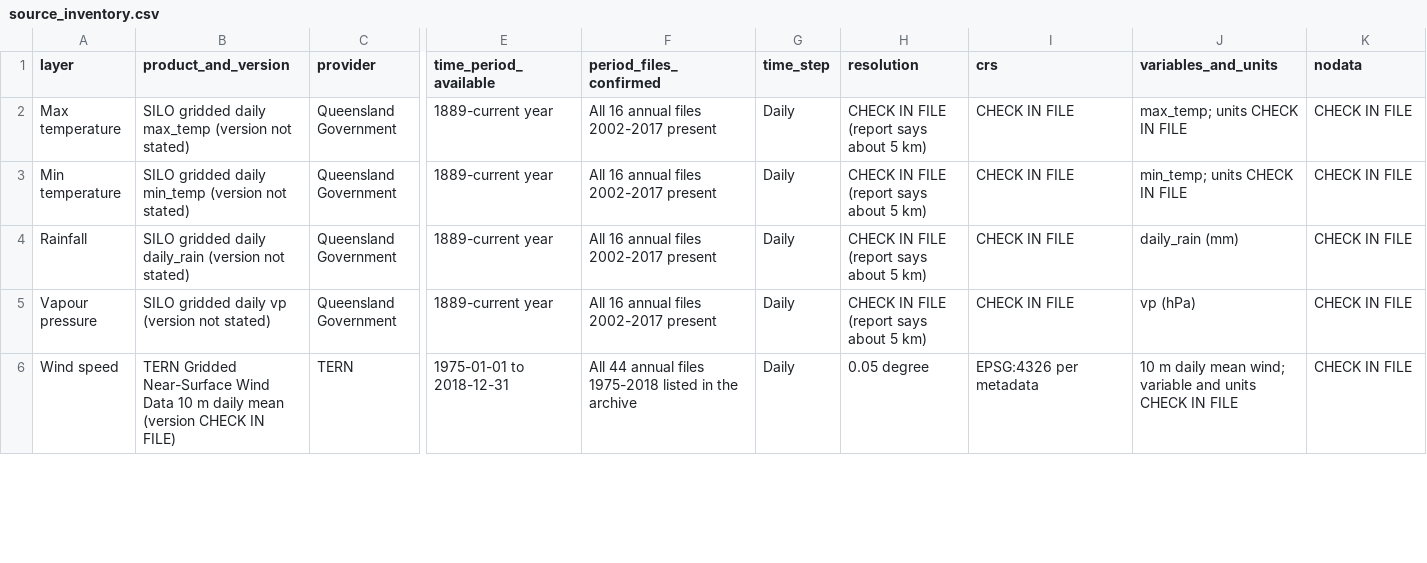
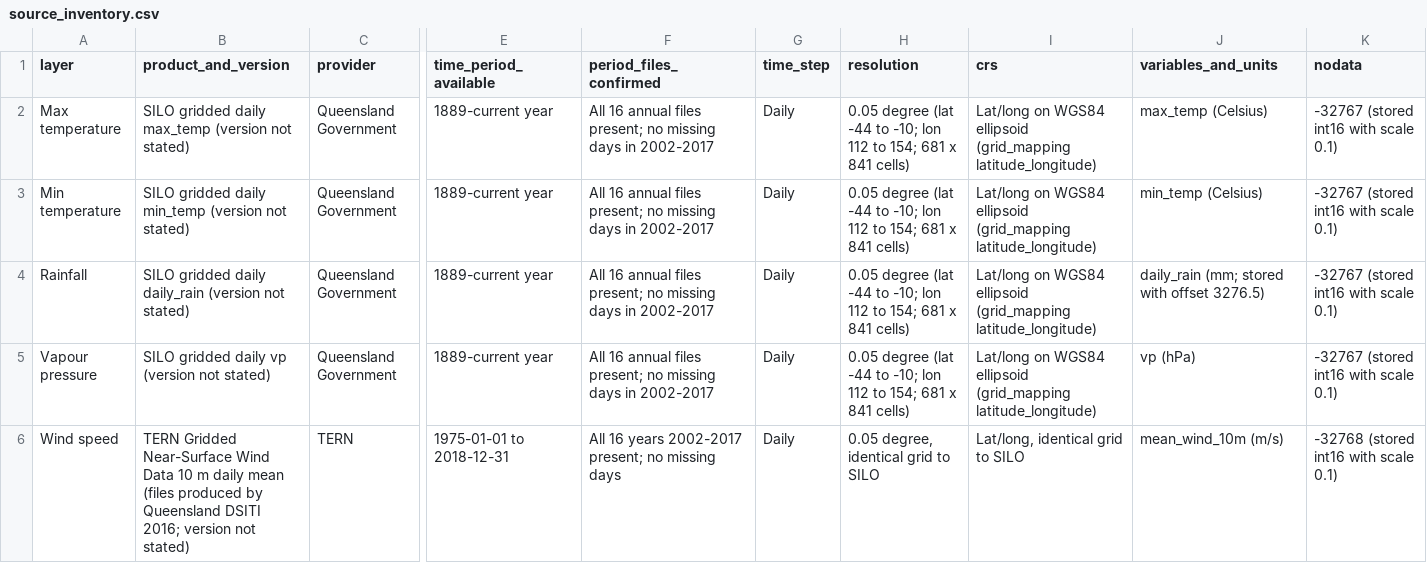
Before and after one commit to yuvi1469/nsw-bushfire-risk-mapping, a CSV file: inventory/source_inventory.csv, drawn as a sheet; only a part is shown, gaps mark what is left out; the diff covers the shown part only; the diff names each change by its address in the sheet, - before the commit and + after, or states it on an @@ line.

```diff
--- a/inventory/source_inventory.csv
+++ b/inventory/source_inventory.csv
-F2:F5 (period_files_confirmed): …annual files 2002-2017 present
+F2:F5 (period_files_confirmed): …annual files present; no missing days in 2002-2017
-H2:H5 (resolution): CHECK IN FILE (report says about 5 km)
+H2:H5 (resolution): 0.05 degree (lat -44 to -10; lon 112 to 154; 681 x 841 cells)
-I2:I5 (crs): CHECK IN FILE
+I2:I5 (crs): Lat/long on WGS84 ellipsoid (grid_mapping latitude_longitude)
-J2 (variables_and_units): max_temp; units CHECK IN FILE
+J2 (variables_and_units): max_temp (Celsius)
-K2:K5 (nodata): CHECK IN FILE
+K2:K5 (nodata): -32767 (stored int16 with scale 0.1)
-J3 (variables_and_units): min_temp; units CHECK IN FILE
+J3 (variables_and_units): min_temp (Celsius)
-J4 (variables_and_units): daily_rain (mm)
+J4 (variables_and_units): daily_rain (mm; stored with offset 3276.5)
-B6 (product_and_version): …daily mean (version CHECK IN FILE)
+B6 (product_and_version): …daily mean (files produced by Queensland DSITI 2016; version not stated)
-F6 (period_files_confirmed): All 44 annual files 1975-2018 listed in the archive
+F6 (period_files_confirmed): All 16 years 2002-2017 present; no missing days
-H6 (resolution): 0.05 degree
+H6 (resolution): 0.05 degree, identical grid to SILO
-I6 (crs): EPSG:4326 per metadata
+I6 (crs): Lat/long, identical grid to SILO
-J6 (variables_and_units): 10 m daily mean wind; variable and units CHECK IN FILE
+J6 (variables_and_units): mean_wind_10m (m/s)
-K6 (nodata): CHECK IN FILE
+K6 (nodata): -32768 (stored int16 with scale 0.1)
```
Also changed, not shown: 13 edited cells elsewhere in this file, 5 other files.
